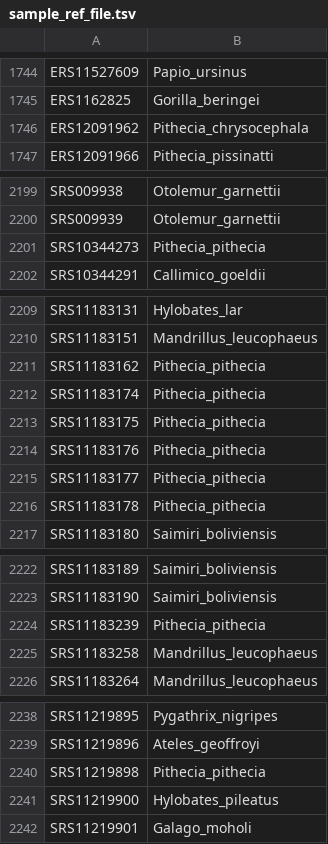
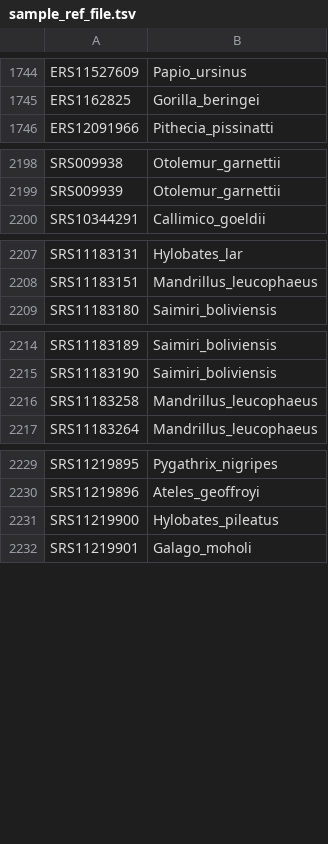
Before and after one commit to ForCodexOrgnization/primate_mtDNA_analysis, a TSV file: config/sample_ref_file.tsv, drawn as a sheet; only a part is shown, gaps mark what is left out; the diff covers the shown part only; the diff names each change by its address in the sheet, - before the commit and + after, or states it on an @@ line.

Commit message:
Remove multiple entries of Pithecia species

```diff
--- a/config/sample_ref_file.tsv
+++ b/config/sample_ref_file.tsv
-row 1746: ERS12091962 | Pithecia_chrysocephala
-row 2201: SRS10344273 | Pithecia_pithecia
-row 2211: SRS11183162 | Pithecia_pithecia
-row 2212: SRS11183174 | Pithecia_pithecia
-row 2213: SRS11183175 | Pithecia_pithecia
-row 2214: SRS11183176 | Pithecia_pithecia
-row 2215: SRS11183177 | Pithecia_pithecia
-row 2216: SRS11183178 | Pithecia_pithecia
-row 2224: SRS11183239 | Pithecia_pithecia
-row 2240: SRS11219898 | Pithecia_pithecia
```
Also changed, not shown: 1 removed row elsewhere in this file.
